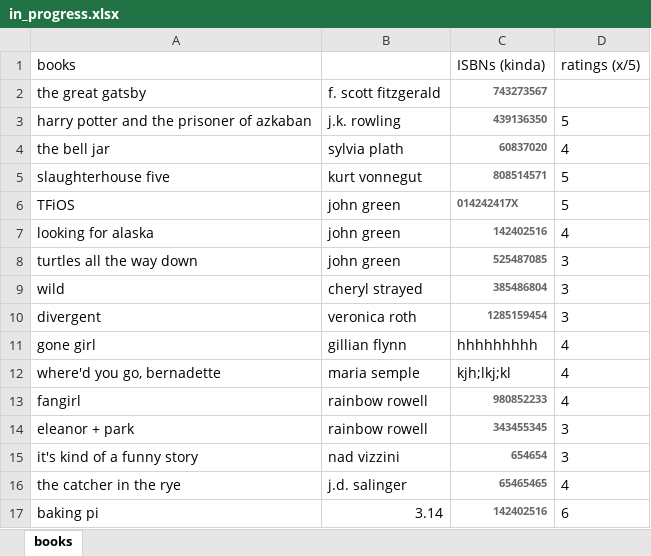
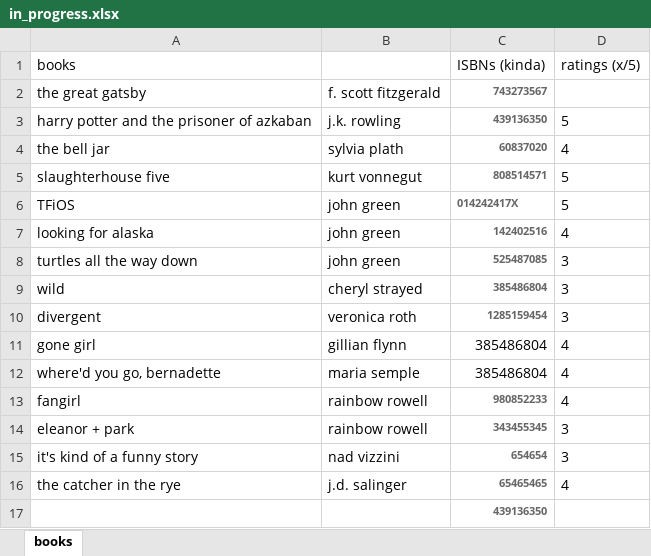
Before and after one commit to thekatiedee/highlight_excels, an Excel workbook: excel_docs/in_progress.xlsx, sheet books, drawn as a sheet; values as stored, in another font and other column widths than the file's, no borders; removed rows and columns are numbered as before the commit, all else as after; the diff names each change by its address in the sheet, - before the commit and + after, or states it on an @@ line.

```diff
--- a/excel_docs/in_progress.xlsx (sheet books)
+++ b/excel_docs/in_progress.xlsx (sheet books)
-C11 (ISBNs (kinda)): hhhhhhhhh
+C11 (ISBNs (kinda)): 385486804
-C12 (ISBNs (kinda)): kjh;lkj;kl
+C12 (ISBNs (kinda)): 385486804
-row 17: baking pi | 3.14 | 142402516 | 6
+row 17:  |  | 439136350
```
Also changed, not shown: conditional_highlighting.xlsx, 7 other files.
